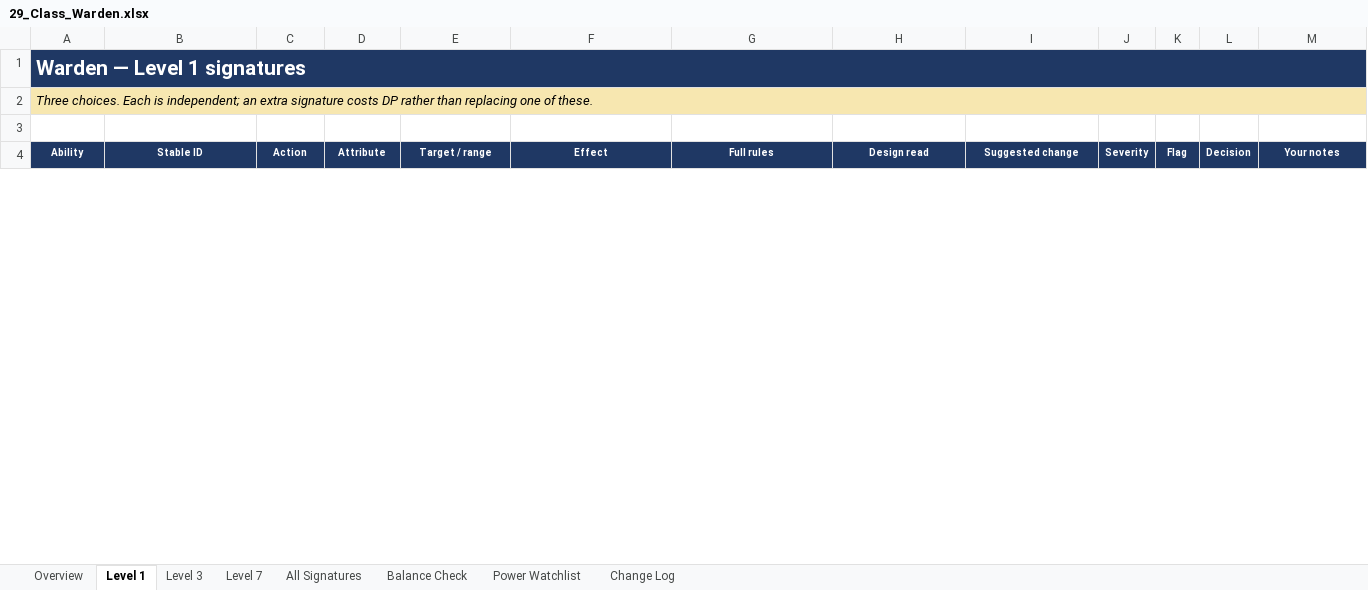
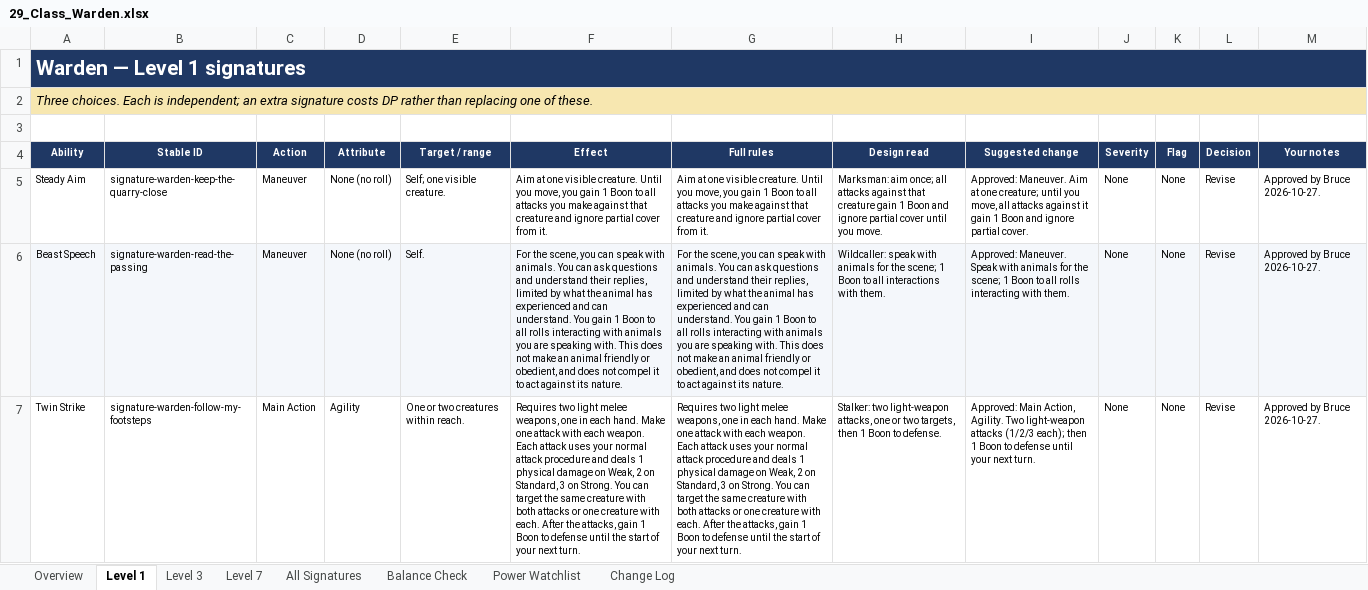
Before and after one commit to bruceamoser/heroes-of-legend, an Excel workbook: review/abilities/workbooks/29_Class_Warden.xlsx, sheet Level 1, drawn as a sheet; only a part is shown; values as stored, in another font and other column widths than the file's, no borders; conditional formats not drawn; the diff covers the shown part only; the diff names each change by its address in the sheet, - before the commit and + after, or states it on an @@ line.

Commit message:
Record the approved CLS-10 Warden review
Nine signatures redesigned as Marksman, Wildcaller and Stalker options at levels 1, 3 and 7.

76 field-level changes recorded; workbook Change Log populated. Book design deliberately deferred.

```diff
--- a/review/abilities/workbooks/29_Class_Warden.xlsx (sheet Level 1)
+++ b/review/abilities/workbooks/29_Class_Warden.xlsx (sheet Level 1)
+row 5: Steady Aim | signature-warden-keep-the-quarry-close | Maneuver | None (no roll) | Self; one visible creature. | Aim at one visible creature. Until you move, you gain 1 Boon to all attacks you make against that creature and ignore partial cover from it. | Aim at one visible creature. Until you move, you gain 1 Boon to all attacks you make against that creature and ignore partial cover from it. | Marksman: aim once; all attacks against that creature gain 1 Boon and ignore partial cover until you move. | Approved: Maneuver. Aim at one creature; until you move, all attacks against it gain 1 Boon and ignore partial cover. | None | None | Revise | Approved by Bruce 2026-10-27.
+row 6: Beast Speech | signature-warden-read-the-passing | Maneuver | None (no roll) | Self. | For the scene, you can speak with animals. You can ask questions and understand their replies, limited by what the animal has experienced and can understand. You gain 1 Boon to all rolls interacting with animals you are speaking with. This does not make an animal friendly or obedient, and does not compel it to act against its nature. | For the scene, you can speak with animals. You can ask questions and understand their replies, limited by what the animal has experienced and can understand. You gain 1 Boon to all rolls interacting with animals you are speaking with. This does not make an animal friendly or obedient, and does not compel it to act against its nature. | Wildcaller: speak with animals for the scene; 1 Boon to all interactions with them. | Approved: Maneuver. Speak with animals for the scene; 1 Boon to all rolls interacting with them. | None | None | Revise | Approved by Bruce 2026-10-27.
+row 7: Twin Strike | signature-warden-follow-my-footsteps | Main Action | Agility | One or two creatures within reach. | Requires two light melee weapons, one in each hand. Make one attack with each weapon. Each attack uses your normal attack procedure and deals 1 physical damage on Weak, 2 on Standard, 3 on Strong. You can target the same creature with both attacks or one creature with each. After the attacks, gain 1 Boon to defense until the start of your next turn. | Requires two light melee weapons, one in each hand. Make one attack with each weapon. Each attack uses your normal attack procedure and deals 1 physical damage on Weak, 2 on Standard, 3 on Strong. You can target the same creature with both attacks or one creature with each. After the attacks, gain 1 Boon to defense until the start of your next turn. | Stalker: two light-weapon attacks, one or two targets, then 1 Boon to defense. | Approved: Main Action, Agility. Two light-weapon attacks (1/2/3 each); then 1 Boon to defense until your next turn. | None | None | Revise | Approved by Bruce 2026-10-27.
```
Also changed, not shown: 3 removed rows elsewhere in this sheet, sheet Change Log, sheet All Signatures, sheet Level 3, sheet Level 7, sheet Balance Check, sheet Overview, 1 more sheet, 5 other files.
